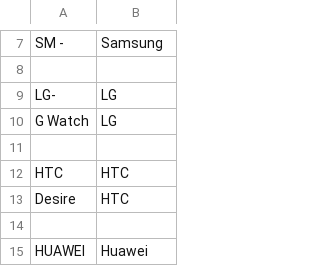
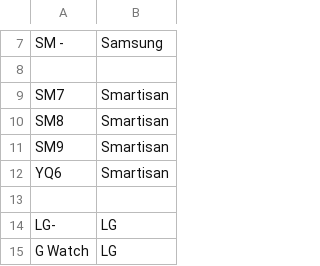
Before and after one commit to nielsbasjes/yauaa, a CSV file: analyzer/src/main/resources/UserAgents/MobileBrands/MobileBrands.csv, drawn as a sheet; only a part is shown, gaps mark what is left out; the shorter side is filled out with more unchanged rows.

Commit message:
Detect the Smartisan brand

```diff
--- a/analyzer/src/main/resources/UserAgents/MobileBrands/MobileBrands.csv
+++ b/analyzer/src/main/resources/UserAgents/MobileBrands/MobileBrands.csv
@@ -8,2 +8,7 @@ SM -|Samsung
 
+SM7|Smartisan
+SM8|Smartisan
+SM9|Smartisan
+YQ6|Smartisan
+
 LG-|LG
```
Also changed, not shown: 2 other files.
